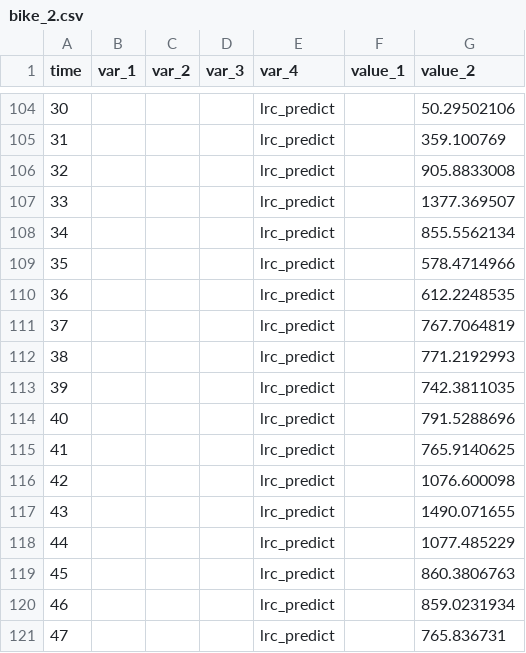
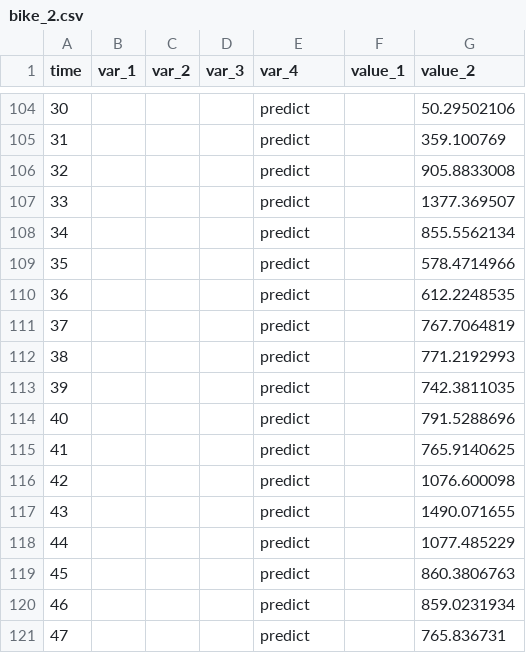
Before and after one commit to ikwak2/hj19_timeseries, a CSV file: chan/bike_2.csv, drawn as a sheet; only a part is shown, gaps mark what is left out; the diff covers the shown part only.

```diff
--- a/chan/bike_2.csv
+++ b/chan/bike_2.csv
@@ -104,18 +104,18 @@ time,var_1,var_2,var_3,var_4,value_1,value_2
-30,,,,lrc_predict,,50.29502106
-31,,,,lrc_predict,,359.100769
-32,,,,lrc_predict,,905.8833008
-33,,,,lrc_predict,,1377.369507
-34,,,,lrc_predict,,855.5562134
-35,,,,lrc_predict,,578.4714966
-36,,,,lrc_predict,,612.2248535
-37,,,,lrc_predict,,767.7064819
-38,,,,lrc_predict,,771.2192993
-39,,,,lrc_predict,,742.3811035
-40,,,,lrc_predict,,791.5288696
-41,,,,lrc_predict,,765.9140625
-42,,,,lrc_predict,,1076.600098
-43,,,,lrc_predict,,1490.071655
-44,,,,lrc_predict,,1077.485229
-45,,,,lrc_predict,,860.3806763
-46,,,,lrc_predict,,859.0231934
-47,,,,lrc_predict,,765.836731
+30,,,,predict,,50.29502106
+31,,,,predict,,359.100769
+32,,,,predict,,905.8833008
+33,,,,predict,,1377.369507
+34,,,,predict,,855.5562134
+35,,,,predict,,578.4714966
+36,,,,predict,,612.2248535
+37,,,,predict,,767.7064819
+38,,,,predict,,771.2192993
+39,,,,predict,,742.3811035
+40,,,,predict,,791.5288696
+41,,,,predict,,765.9140625
+42,,,,predict,,1076.600098
+43,,,,predict,,1490.071655
+44,,,,predict,,1077.485229
+45,,,,predict,,860.3806763
+46,,,,predict,,859.0231934
+47,,,,predict,,765.836731
```
Also changed, not shown: 54 edited cells elsewhere in this file.
